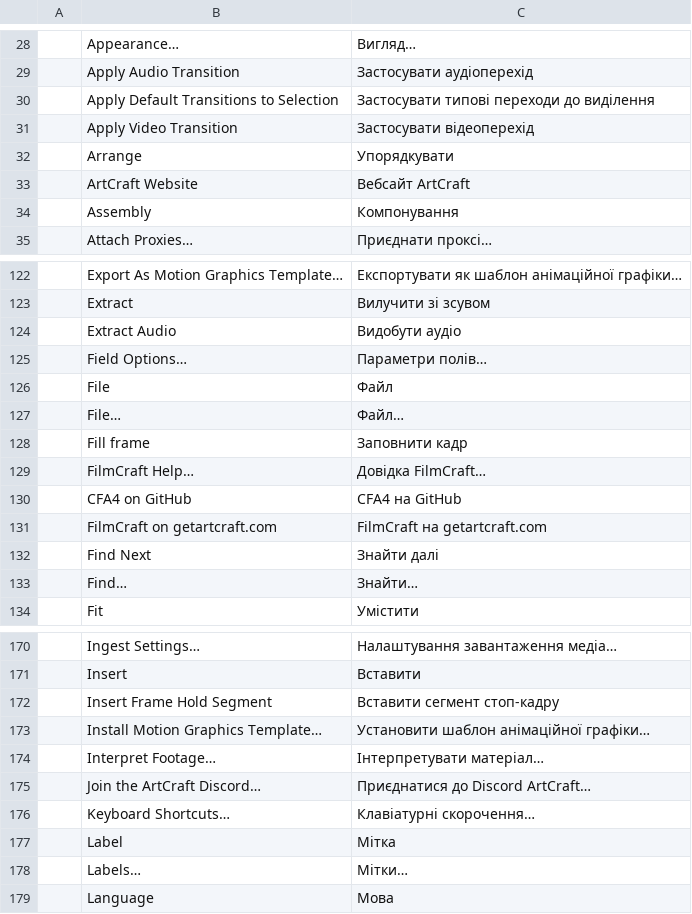
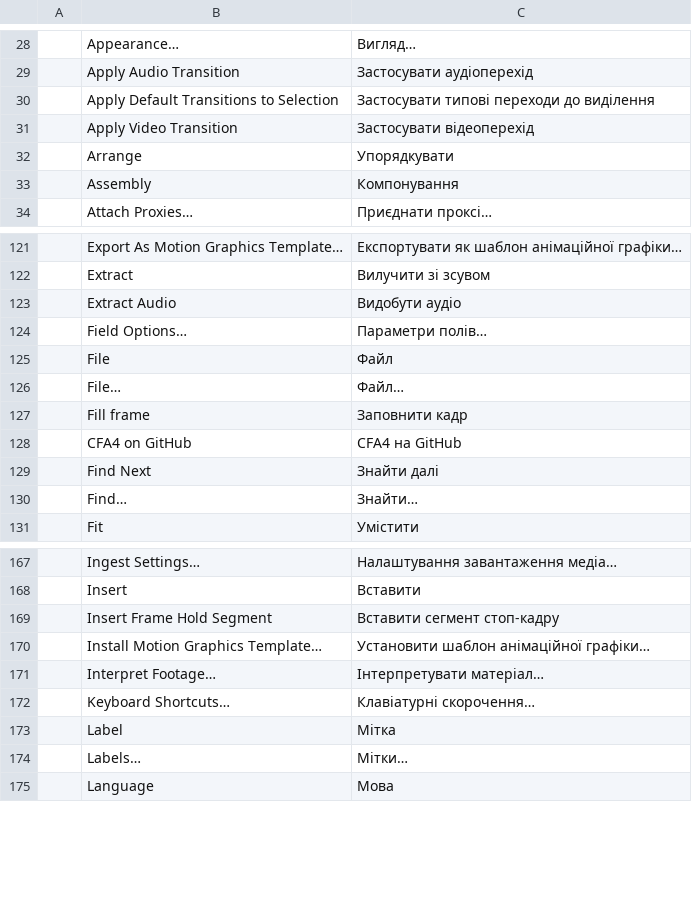
Before and after one commit to ubuntuokos/CinemaFundArchitecture4, a TSV file: crates/ui-egui/src/i18n/uk.tsv, drawn as a sheet; only a part is shown, gaps mark what is left out; the diff names each change by its address in the sheet, - before the commit and + after, or states it on an @@ line.

```diff
--- a/crates/ui-egui/src/i18n/uk.tsv
+++ b/crates/ui-egui/src/i18n/uk.tsv
-row 33:  | ArtCraft Website | Вебсайт ArtCraft
-row 129:  | FilmCraft Help… | Довідка FilmCraft…
-row 131:  | FilmCraft on getartcraft.com | FilmCraft на getartcraft.com
-row 175:  | Join the ArtCraft Discord… | Приєднатися до Discord ArtCraft…
```
Also changed, not shown: crates/ui-egui/src/i18n/ru.tsv.
